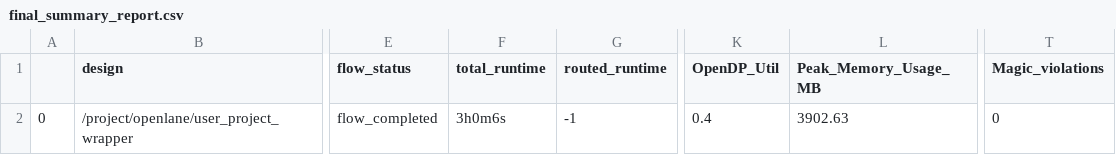
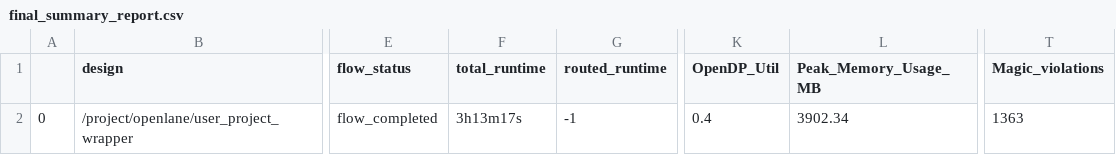
Before and after one commit to efabless/caravel_user_project, a CSV file: signoff/user_project_wrapper/final_summary_report.csv, drawn as a sheet; only a part is shown, gaps mark what is left out; the diff names each change by its address in the sheet, - before the commit and + after, or states it on an @@ line.

```diff
--- a/signoff/user_project_wrapper/final_summary_report.csv
+++ b/signoff/user_project_wrapper/final_summary_report.csv
-F2 (total_runtime): 3h0m6s
+F2 (total_runtime): 3h13m17s
-L2 (Peak_Memory_Usage_MB): 3902.63
+L2 (Peak_Memory_Usage_MB): 3902.34
-T2 (Magic_violations): 0
+T2 (Magic_violations): 1363
```
Also changed, not shown: 4 other files.
